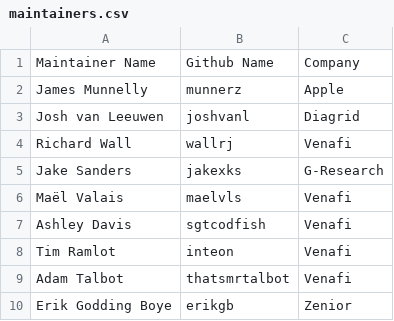
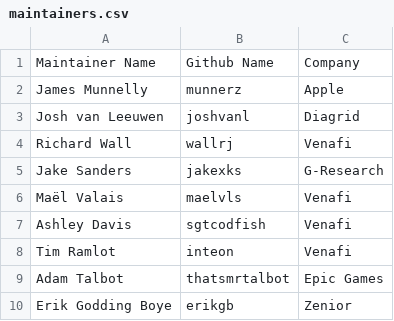
Before and after one commit to cert-manager/community, a CSV file: maintainers.csv, drawn as a sheet.

Commit message:
maintainers.csv: update companies
Signed-off-by: Maël Valais <mael@vls.dev>

```diff
--- a/maintainers.csv
+++ b/maintainers.csv
@@ -8,3 +8,3 @@ Ashley Davis,sgtcodfish,Venafi
 Tim Ramlot,inteon,Venafi
-Adam Talbot,thatsmrtalbot,Venafi
+Adam Talbot,thatsmrtalbot,Epic Games
 Erik Godding Boye,erikgb,Zenior
```
